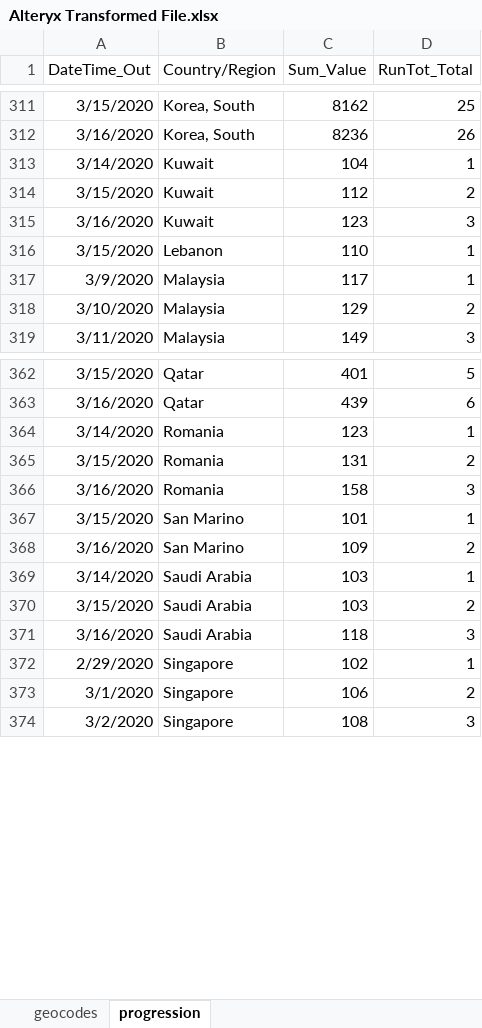
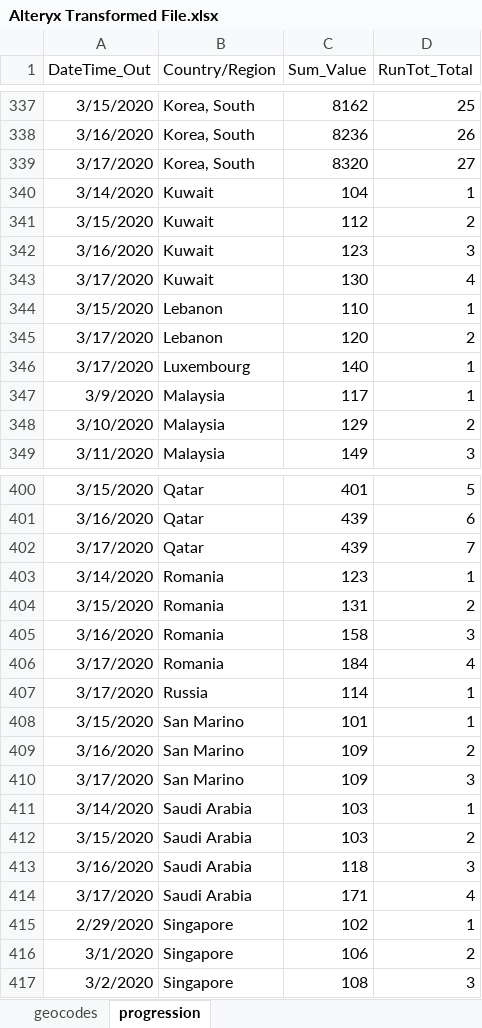
Before and after one commit to Sambit78/COVID-19, an Excel workbook: Alteryx Transformed File.xlsx, sheet progression, drawn as a sheet; only a part is shown, gaps mark what is left out; values as stored, in another font and other column widths than the file's, no borders; the diff covers the shown part only; the diff names each change by its address in the sheet, - before the commit and + after, or states it on an @@ line.

```diff
--- a/Alteryx Transformed File.xlsx (sheet progression)
+++ b/Alteryx Transformed File.xlsx (sheet progression)
+row 339: 3/17/2020 | Korea, South | 8320 | 27
+row 343: 3/17/2020 | Kuwait | 130 | 4
+row 345: 3/17/2020 | Lebanon | 120 | 2
+row 346: 3/17/2020 | Luxembourg | 140 | 1
+row 402: 3/17/2020 | Qatar | 439 | 7
+row 406: 3/17/2020 | Romania | 184 | 4
+row 407: 3/17/2020 | Russia | 114 | 1
+row 410: 3/17/2020 | San Marino | 109 | 3
+row 414: 3/17/2020 | Saudi Arabia | 171 | 4
```
Also changed, not shown: 42 added rows and 6 edited cells elsewhere in this sheet, sheet geocodes, 1 other file.
